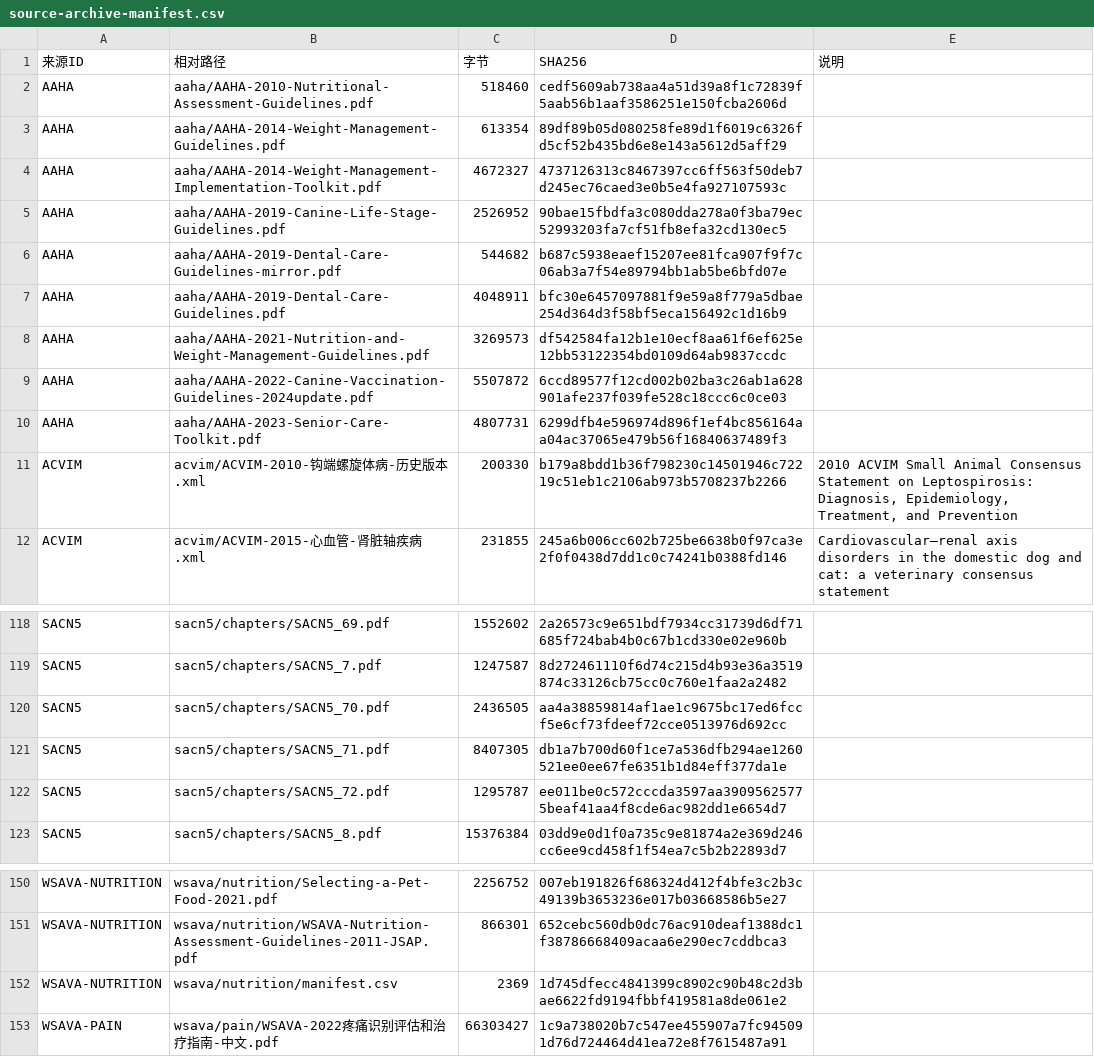
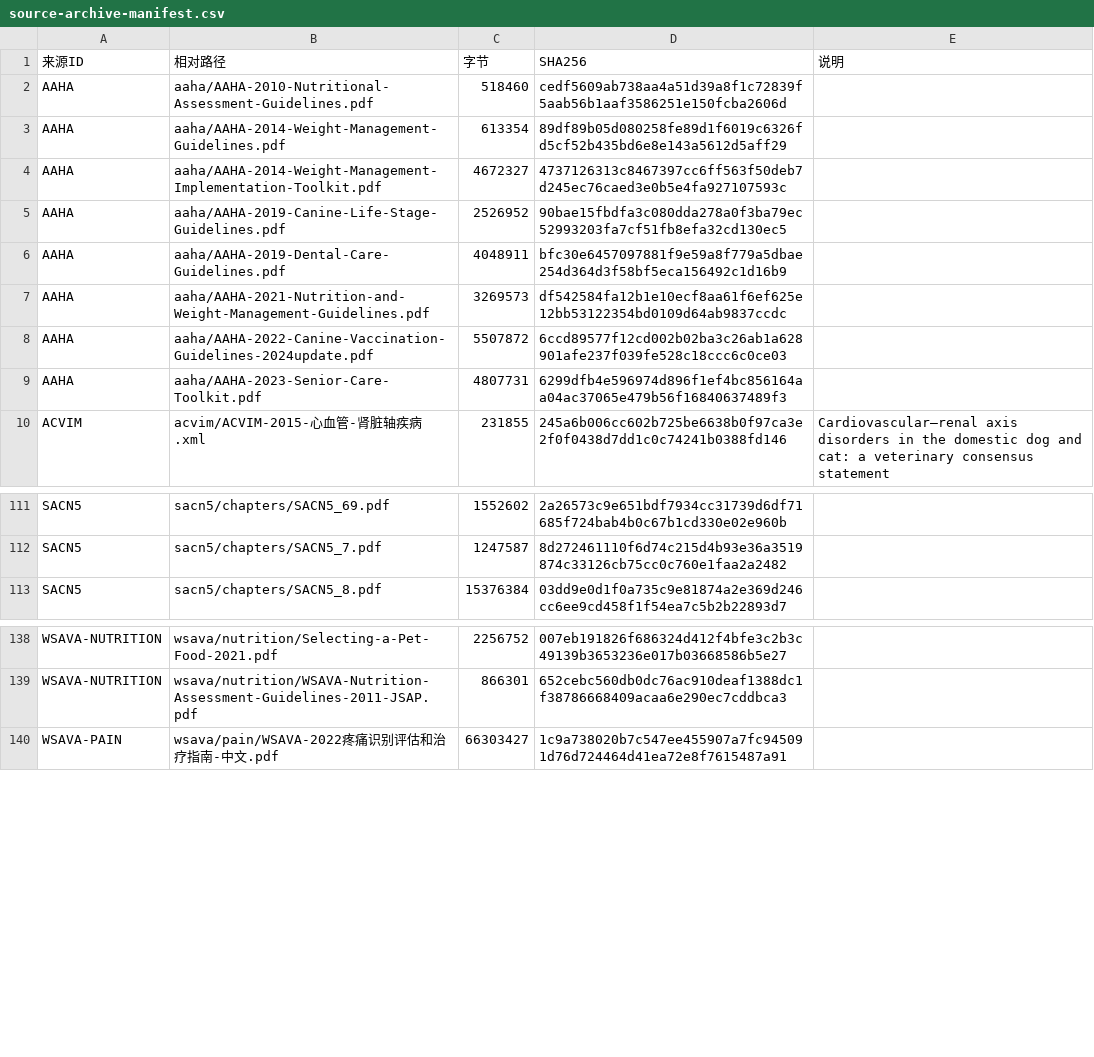
Before and after one commit to nightkid13792229-a11y/SevenKitchen, a CSV file: docs/knowledge-base/source-archive-manifest.csv, drawn as a sheet; only a part is shown, gaps mark what is left out; the diff covers the shown part only.

Commit message:
chore(knowledge): 执行原文档清理——删 16 份、重建 manifest、修复 14 处引用；AAHA 2014 暂缓

```diff
--- a/docs/knowledge-base/source-archive-manifest.csv
+++ b/docs/knowledge-base/source-archive-manifest.csv
@@ -5,3 +5,2 @@ AAHA,aaha/AAHA-2014-Weight-Management-Implementation-Toolkit.pdf,4672327,4737126
 AAHA,aaha/AAHA-2019-Canine-Life-Stage-Guidelines.pdf,2526952,90bae15fbdfa3c080dda278a0f3ba79ec52993203fa7cf51fb8efa32cd130ec5,
-AAHA,aaha/AAHA-2019-Dental-Care-Guidelines-mirror.pdf,544682,b687c5938eaef15207ee81fca907f9f7c06ab3a7f54e89794bb1ab5be6bfd07e,
 AAHA,aaha/AAHA-2019-Dental-Care-Guidelines.pdf,4048911,bfc30e6457097881f9e59a8f779a5dbae254d364d3f58bf5eca156492c1d16b9,
@@ -10,3 +9,2 @@ AAHA,aaha/AAHA-2022-Canine-Vaccination-Guidelines-2024update.pdf,5507872,6ccd895
 AAHA,aaha/AAHA-2023-Senior-Care-Toolkit.pdf,4807731,6299dfb4e596974d896f1ef4bc856164aa04ac37065e479b56f16840637489f3,
-ACVIM,acvim/ACVIM-2010-钩端螺旋体病-历史版本.xml,200330,b179a8bdd1b36f798230c14501946c72219c51eb1c2106ab973b5708237b2266,"2010 ACVIM Small Animal Consensus Statement on Leptospirosis: Diagnosis, Epidemiology, Treatment, and Prevention"
 ACVIM,acvim/ACVIM-2015-心血管-肾脏轴疾病.xml,231855,245a6b006cc602b725be6638b0f97ca3e2f0f0438d7dd1c0c74241b0388fd146,Cardiovascular–renal axis disorders in the domestic dog and cat: a veterinary consensus statement
@@ -119,5 +112,2 @@ SACN5,sacn5/chapters/SACN5_69.pdf,1552602,2a26573c9e651bdf7934cc31739d6df71685f7
 SACN5,sacn5/chapters/SACN5_7.pdf,1247587,8d272461110f6d74c215d4b93e36a3519874c33126cb75cc0c760e1faa2a2482,
-SACN5,sacn5/chapters/SACN5_70.pdf,2436505,aa4a38859814af1ae1c9675bc17ed6fccf5e6cf73fdeef72cce0513976d692cc,
-SACN5,sacn5/chapters/SACN5_71.pdf,8407305,db1a7b700d60f1ce7a536dfb294ae1260521ee0ee67fe6351b1d84eff377da1e,
-SACN5,sacn5/chapters/SACN5_72.pdf,1295787,ee011be0c572cccda3597aa39095625775beaf41aa4f8cde6ac982dd1e6654d7,
 SACN5,sacn5/chapters/SACN5_8.pdf,15376384,03dd9e0d1f0a735c9e81874a2e369d246cc6ee9cd458f1f54ea7c5b2b22893d7,
@@ -151,3 +139,2 @@ WSAVA-NUTRITION,wsava/nutrition/Selecting-a-Pet-Food-2021.pdf,2256752,007eb19182
 WSAVA-NUTRITION,wsava/nutrition/WSAVA-Nutrition-Assessment-Guidelines-2011-JSAP.pdf,866301,652cebc560db0dc76ac910deaf1388dc1f38786668409acaa6e290ec7cddbca3,
-WSAVA-NUTRITION,wsava/nutrition/manifest.csv,2369,1d745dfecc4841399c8902c90b48c2d3bae6622fd9194fbbf419581a8de061e2,
 WSAVA-PAIN,wsava/pain/WSAVA-2022疼痛识别评估和治疗指南-中文.pdf,66303427,1c9a738020b7c547ee455907a7fc945091d76d724464d41ea72e8f7615487a91,
```
Also changed, not shown: 1 added row and 10 removed rows elsewhere in this file, 4 other files.
